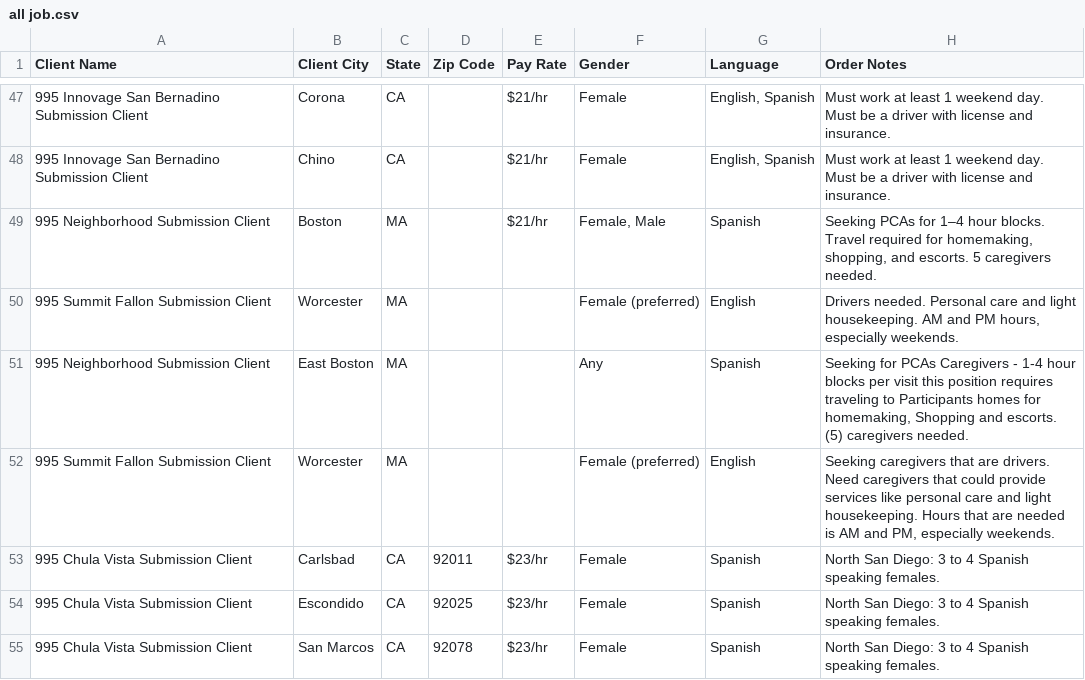
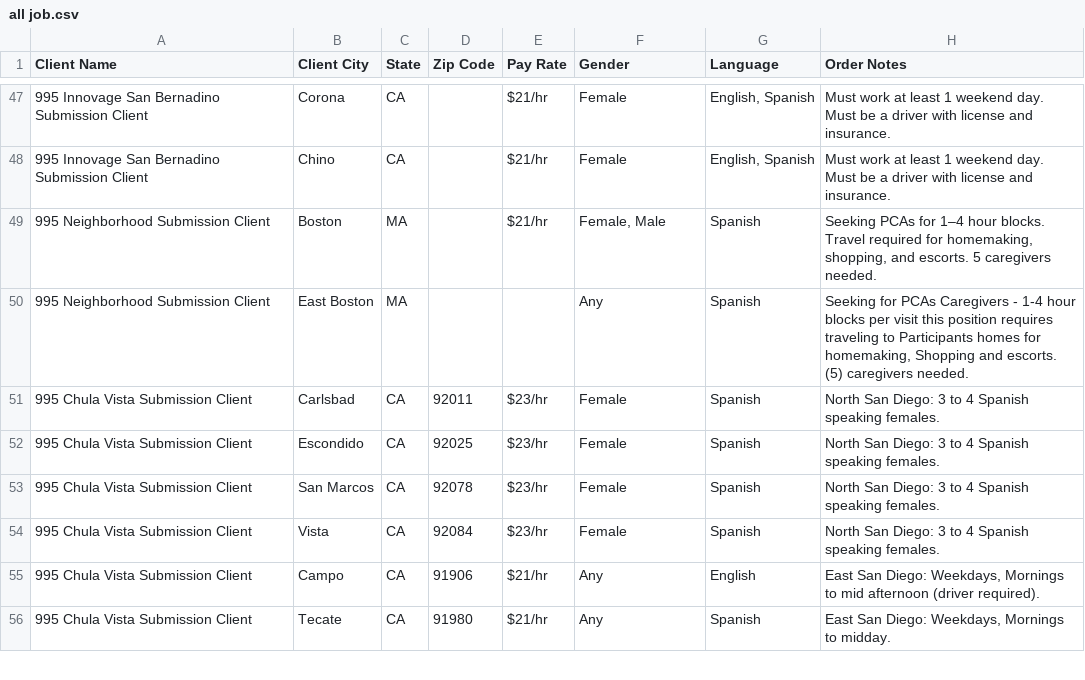
Before and after one commit to Ujwal-Bamb/all-jobs-finder, a CSV file: all job.csv, drawn as a sheet; only a part is shown, gaps mark what is left out; the shorter side is filled out with more unchanged rows.

Commit message:
Update all job.csv

```diff
--- a/all job.csv
+++ b/all job.csv
@@ -49,5 +49,3 @@
 995 Neighborhood Submission Client,Boston,MA,,"$21/hr","Female, Male","Spanish","Seeking PCAs for 1–4 hour blocks. Travel required for homemaking, shopping, and escorts. 5 caregivers needed."
-995 Summit Fallon Submission Client,Worcester,MA,,,"Female (preferred)","English","Drivers needed. Personal care and light housekeeping. AM and PM hours, especially weekends."
 995 Neighborhood Submission Client,East Boston,MA,,,"Any","Spanish","Seeking for PCAs Caregivers - 1-4 hour blocks per visit this position requires traveling to Participants homes for homemaking, Shopping and escorts. (5) caregivers needed."
-995 Summit Fallon Submission Client,Worcester,MA,,,"Female (preferred)","English","Seeking caregivers that are drivers. Need caregivers that could provide services like personal care and light housekeeping. Hours that are needed is AM and PM, especially weekends."
 995 Chula Vista Submission Client,Carlsbad,CA,92011,"$23/hr","Female","Spanish","North San Diego: 3 to 4 Spanish speaking females."
```
